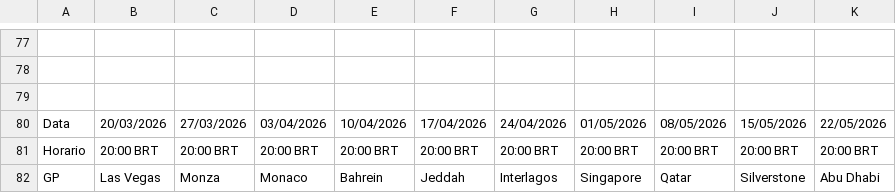
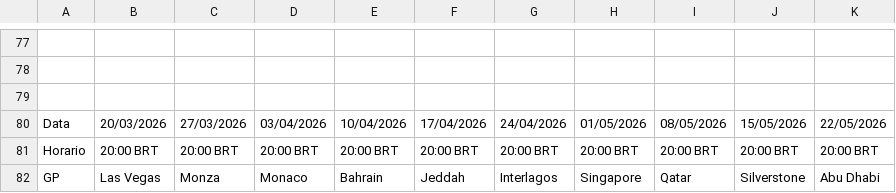
Before and after one commit to JedersonBorges/site-csa, a CSV file: db/csa-season-1 - Etapas.csv, drawn as a sheet; only a part is shown, gaps mark what is left out.

Commit message:
ajuste nome bahrein no csv

```diff
--- a/db/csa-season-1 - Etapas.csv
+++ b/db/csa-season-1 - Etapas.csv
@@ -81,2 +81,2 @@ Data,20/03/2026,27/03/2026,03/04/2026,10/04/2026,17/04/2026,24/04/2026,01/05/202
 Horario,20:00 BRT,20:00 BRT,20:00 BRT,20:00 BRT,20:00 BRT,20:00 BRT,20:00 BRT,20:00 BRT,20:00 BRT,20:00 BRT
-GP,Las Vegas,Monza,Monaco,Bahrein,Jeddah,Interlagos,Singapore,Qatar,Silverstone,Abu Dhabi
+GP,Las Vegas,Monza,Monaco,Bahrain,Jeddah,Interlagos,Singapore,Qatar,Silverstone,Abu Dhabi
```
Also changed, not shown: 1 other file.
